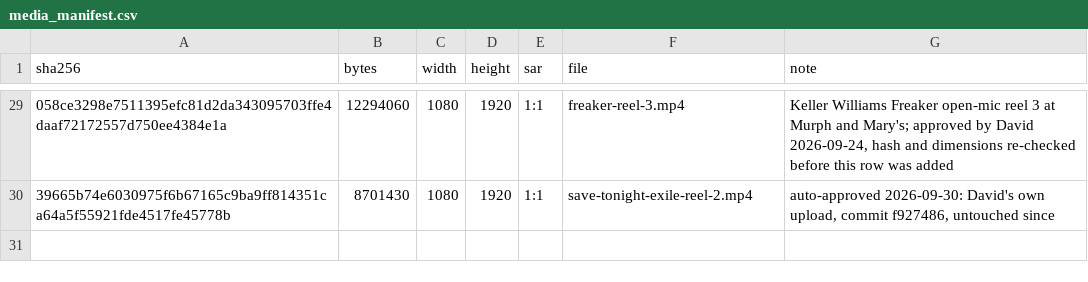
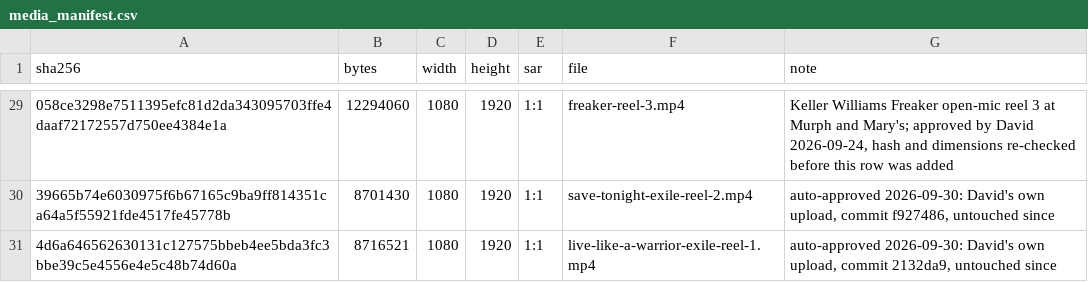
Before and after one commit to dredfearn74-star/dwr-music-bot, a CSV file: media_manifest.csv, drawn as a sheet; only a part is shown, gaps mark what is left out; the diff names each change by its address in the sheet, - before the commit and + after, or states it on an @@ line.

```diff
--- a/media_manifest.csv
+++ b/media_manifest.csv
+row 31: 4d6a646562630131c127575bbeb4ee5bda3fc3bbe39c5e4556e4e5c48b74d60a | 8716521 | 1080 | 1920 | 1:1 | live-like-a-warrior-exile-reel-1.mp4 | auto-approved 2026-09-30: David's own upload, commit 2132da9, untouched since
```
Also changed, not shown: content_queue.csv, 2 other files.
